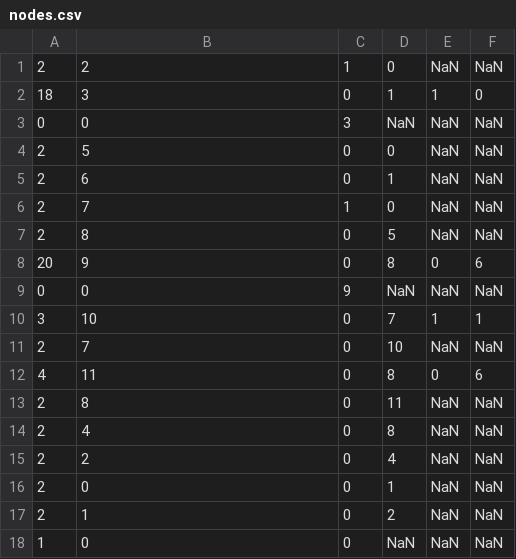
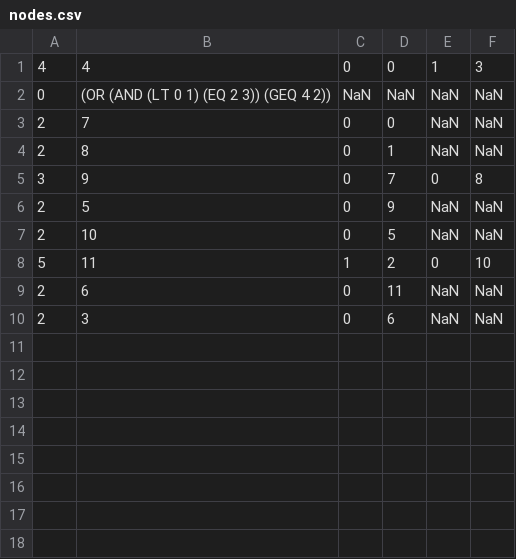
Before and after one commit to pvatterott/software-cert, a CSV file: output/nodes.csv, drawn as a sheet.

```diff
--- a/output/nodes.csv
+++ b/output/nodes.csv
@@ -1,18 +1,10 @@
-2, 2, 1, 0, NaN, NaN
-18, 3, 0, 1, 1, 0
-0, 0, 3, NaN, NaN, NaN
-2, 5, 0, 0, NaN, NaN
-2, 6, 0, 1, NaN, NaN
-2, 7, 1, 0, NaN, NaN
-2, 8, 0, 5, NaN, NaN
-20, 9, 0, 8, 0, 6
-0, 0, 9, NaN, NaN, NaN
-3, 10, 0, 7, 1, 1
-2, 7, 0, 10, NaN, NaN
-4, 11, 0, 8, 0, 6
-2, 8, 0, 11, NaN, NaN
-2, 4, 0, 8, NaN, NaN
-2, 2, 0, 4, NaN, NaN
-2, 0, 0, 1, NaN, NaN
-2, 1, 0, 2, NaN, NaN
-1, 0, 0, NaN, NaN, NaN
+4, 4, 0, 0, 1, 3
+0, (OR (AND (LT 0 1) (EQ 2 3)) (GEQ 4 2)), NaN, NaN, NaN, NaN
+2, 7, 0, 0, NaN, NaN
+2, 8, 0, 1, NaN, NaN
+3, 9, 0, 7, 0, 8
+2, 5, 0, 9, NaN, NaN
+2, 10, 0, 5, NaN, NaN
+5, 11, 1, 2, 0, 10
+2, 6, 0, 11, NaN, NaN
+2, 3, 0, 6, NaN, NaN
```
Also changed, not shown: 20 other files.
